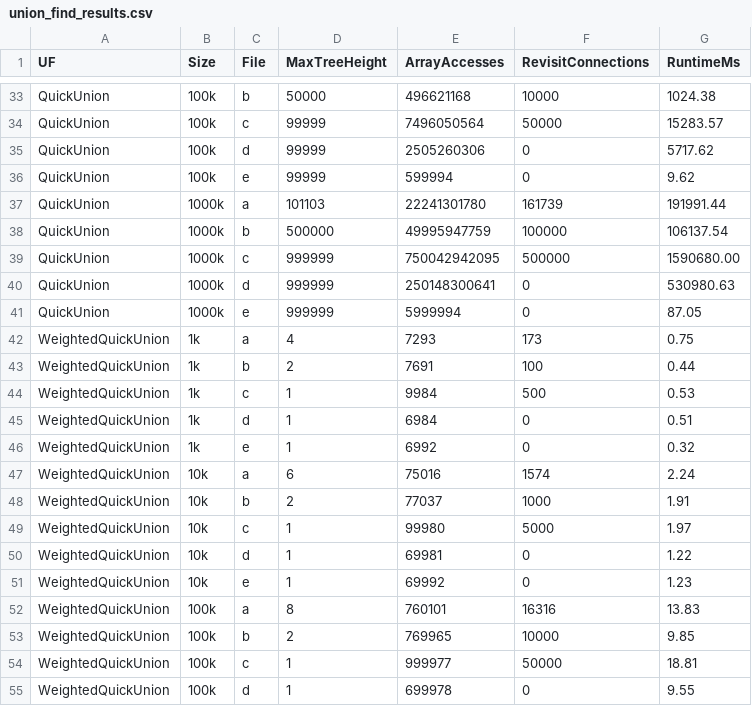
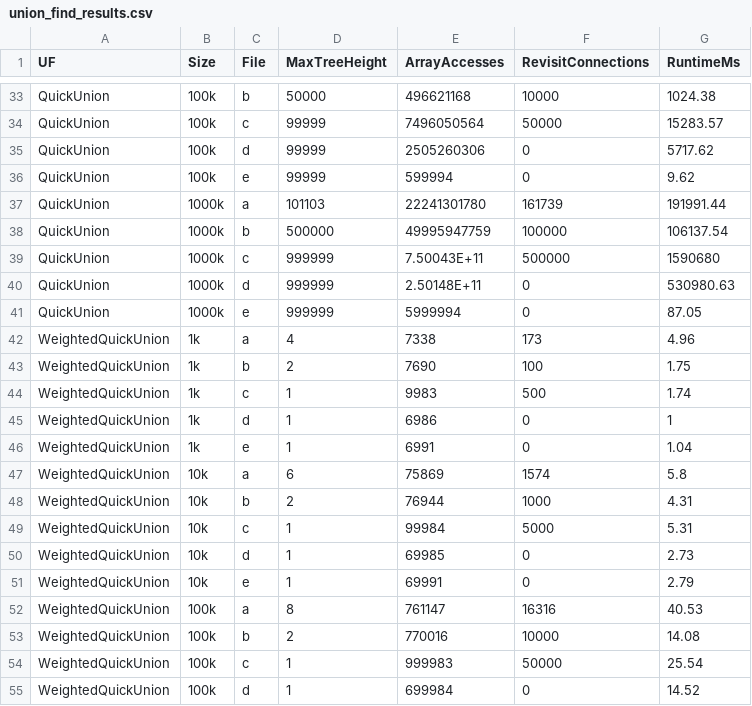
Before and after one commit to CalebWang9/CS-253-Data-Structures-and-Algorithms, a CSV file: Project1/union_find_results.csv, drawn as a sheet; only a part is shown, gaps mark what is left out; the diff covers the shown part only.

Commit message:
fixed result data for Weighted

```diff
--- a/Project1/union_find_results.csv
+++ b/Project1/union_find_results.csv
@@ -38,18 +38,18 @@ QuickUnion,1000k,a,101103,22241301780,161739,191991.44
 QuickUnion,1000k,b,500000,49995947759,100000,106137.54
-QuickUnion,1000k,c,999999,750042942095,500000,1590680.00
-QuickUnion,1000k,d,999999,250148300641,0,530980.63
+QuickUnion,1000k,c,999999,7.50043E+11,500000,1590680
+QuickUnion,1000k,d,999999,2.50148E+11,0,530980.63
 QuickUnion,1000k,e,999999,5999994,0,87.05
-WeightedQuickUnion,1k,a,4,7293,173,0.75
-WeightedQuickUnion,1k,b,2,7691,100,0.44
-WeightedQuickUnion,1k,c,1,9984,500,0.53
-WeightedQuickUnion,1k,d,1,6984,0,0.51
-WeightedQuickUnion,1k,e,1,6992,0,0.32
-WeightedQuickUnion,10k,a,6,75016,1574,2.24
-WeightedQuickUnion,10k,b,2,77037,1000,1.91
-WeightedQuickUnion,10k,c,1,99980,5000,1.97
-WeightedQuickUnion,10k,d,1,69981,0,1.22
-WeightedQuickUnion,10k,e,1,69992,0,1.23
-WeightedQuickUnion,100k,a,8,760101,16316,13.83
-WeightedQuickUnion,100k,b,2,769965,10000,9.85
-WeightedQuickUnion,100k,c,1,999977,50000,18.81
-WeightedQuickUnion,100k,d,1,699978,0,9.55
+WeightedQuickUnion,1k,a,4,7338,173,4.96
+WeightedQuickUnion,1k,b,2,7690,100,1.75
+WeightedQuickUnion,1k,c,1,9983,500,1.74
+WeightedQuickUnion,1k,d,1,6986,0,1
+WeightedQuickUnion,1k,e,1,6991,0,1.04
+WeightedQuickUnion,10k,a,6,75869,1574,5.8
+WeightedQuickUnion,10k,b,2,76944,1000,4.31
+WeightedQuickUnion,10k,c,1,99984,5000,5.31
+WeightedQuickUnion,10k,d,1,69985,0,2.73
+WeightedQuickUnion,10k,e,1,69991,0,2.79
+WeightedQuickUnion,100k,a,8,761147,16316,40.53
+WeightedQuickUnion,100k,b,2,770016,10000,14.08
+WeightedQuickUnion,100k,c,1,999983,50000,25.54
+WeightedQuickUnion,100k,d,1,699984,0,14.52
```
Also changed, not shown: 64 edited cells elsewhere in this file, 3 other files.
